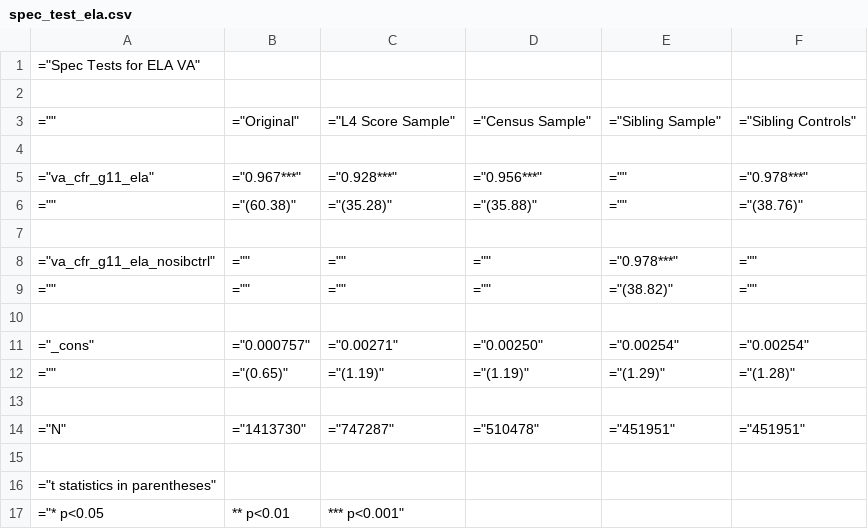
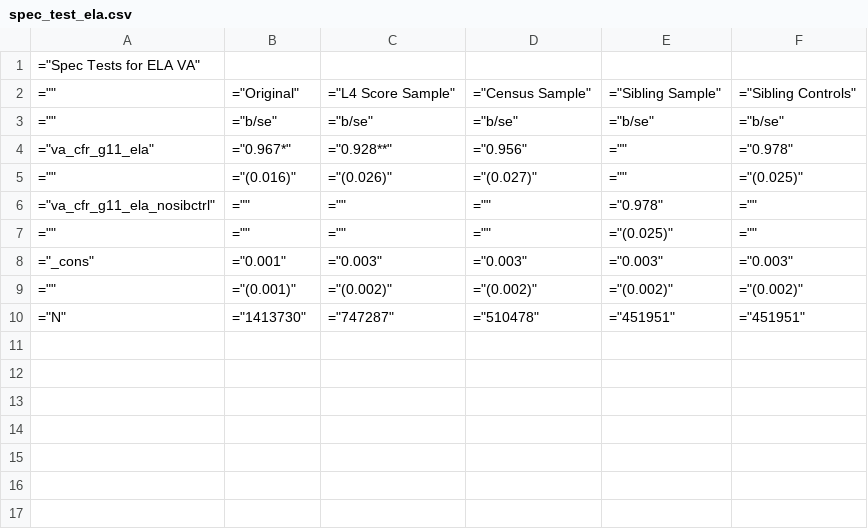
Before and after one commit to chesun/caschls, a CSV file: out/csv/siblingvaregs/spec_test/spec_test_ela.csv, drawn as a sheet.

```diff
--- a/out/csv/siblingvaregs/spec_test/spec_test_ela.csv
+++ b/out/csv/siblingvaregs/spec_test/spec_test_ela.csv
@@ -1,17 +1,10 @@
 ="Spec Tests for ELA VA"
-
 ="",="Original",="L4 Score Sample",="Census Sample",="Sibling Sample",="Sibling Controls"
-
-="va_cfr_g11_ela",="0.967***",="0.928***",="0.956***",="",="0.978***"
-="",="(60.38)",="(35.28)",="(35.88)",="",="(38.76)"
-
-="va_cfr_g11_ela_nosibctrl",="",="",="",="0.978***",=""
-="",="",="",="",="(38.82)",=""
-
-="_cons",="0.000757",="0.00271",="0.00250",="0.00254",="0.00254"
-="",="(0.65)",="(1.19)",="(1.19)",="(1.29)",="(1.28)"
-
+="",="b/se",="b/se",="b/se",="b/se",="b/se"
+="va_cfr_g11_ela",="0.967*",="0.928**",="0.956",="",="0.978"
+="",="(0.016)",="(0.026)",="(0.027)",="",="(0.025)"
+="va_cfr_g11_ela_nosibctrl",="",="",="",="0.978",=""
+="",="",="",="",="(0.025)",=""
+="_cons",="0.001",="0.003",="0.003",="0.003",="0.003"
+="",="(0.001)",="(0.002)",="(0.002)",="(0.002)",="(0.002)"
 ="N",="1413730",="747287",="510478",="451951",="451951"
-
-="t statistics in parentheses"
-="* p<0.05, ** p<0.01, *** p<0.001"
```
Also changed, not shown: out/csv/siblingvaregs/fb_test/fb_test_enr_4year.csv, out/csv/siblingvaregs/spec_test/spec_test_enr.csv, 15 other files.
